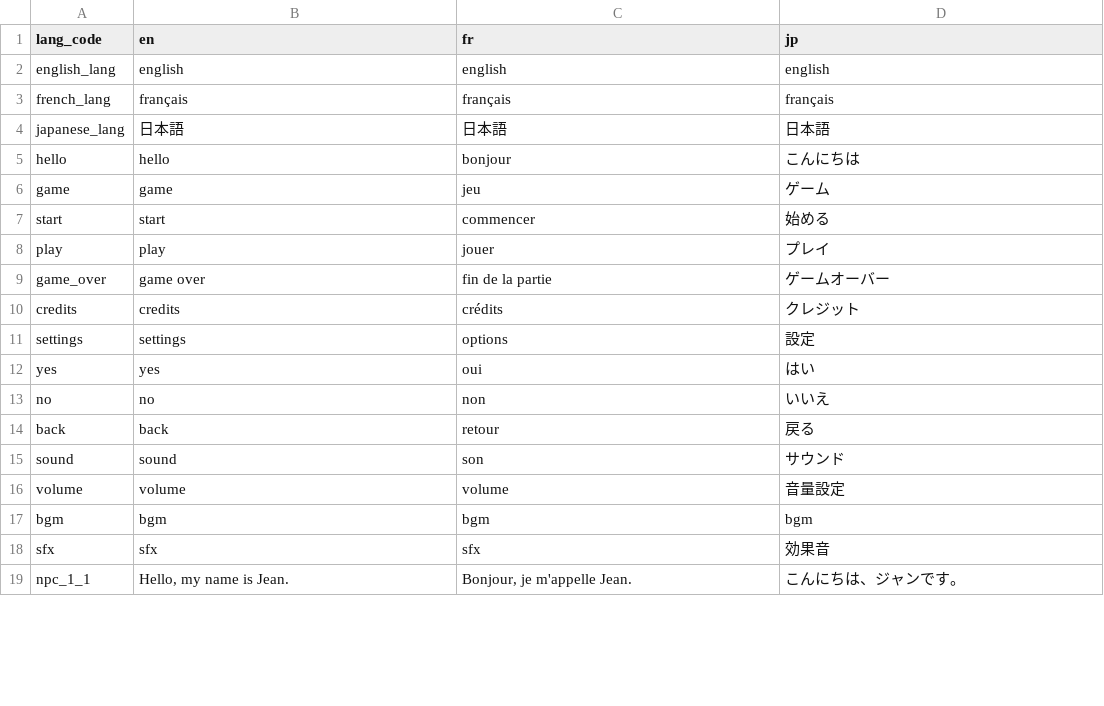
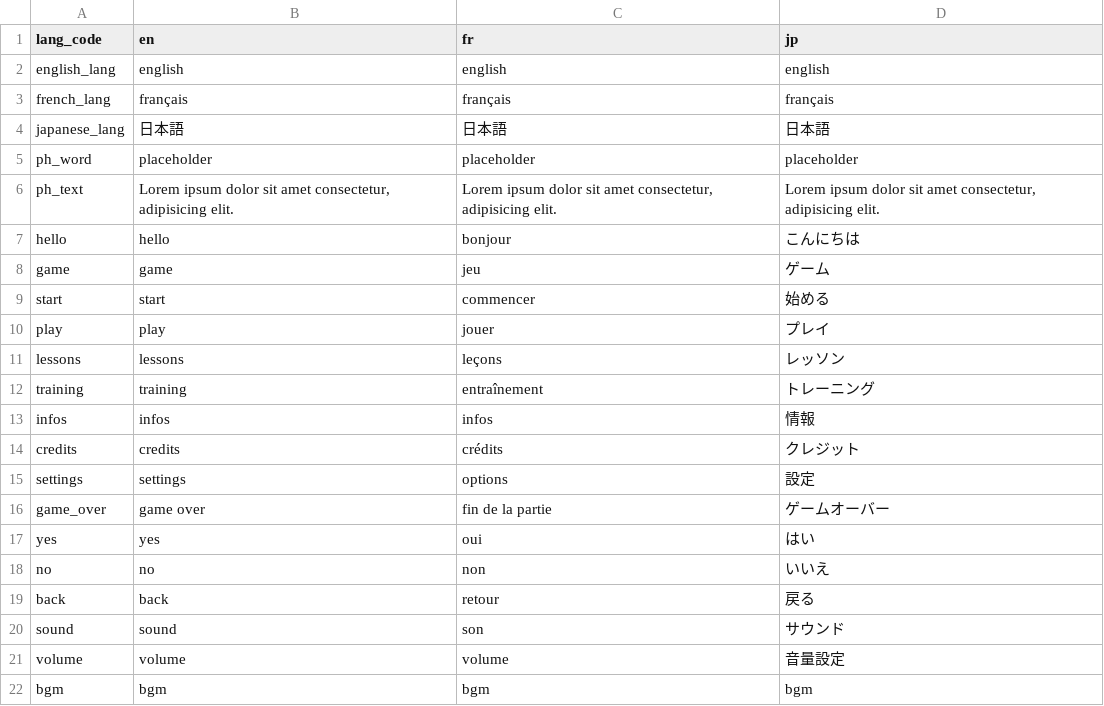
Before and after one commit to Jadonagames/proto_jap, a TSV file: translation.tsv, drawn as a sheet; only a part is shown; the shorter side is filled out with more unchanged rows; the diff covers the shown part only.

```diff
--- a/translation.tsv
+++ b/translation.tsv
@@ -4,2 +4,4 @@ french_lang	français	français	français
 japanese_lang	日本語	日本語	日本語
+ph_word	placeholder	placeholder	placeholder
+ph_text	Lorem ipsum dolor sit amet consectetur, adipisicing elit.	Lorem ipsum dolor sit amet consectetur, adipisicing elit.	Lorem ipsum dolor sit amet consectetur, adipisicing elit.
 hello	hello	bonjour	こんにちは
@@ -8,5 +10,8 @@ start	start	commencer	始める
 play	play	jouer	プレイ
-game_over	game over	fin de la partie	ゲームオーバー
+lessons	lessons	leçons	レッソン
+training	training	entraînement	トレーニング
+infos	infos	infos	情報
 credits	credits	crédits	クレジット
 settings	settings	options	設定
+game_over	game over	fin de la partie	ゲームオーバー
 yes	yes	oui	はい
```
Also changed, not shown: 10 added rows and 13 removed rows elsewhere in this file, 14 other files.
